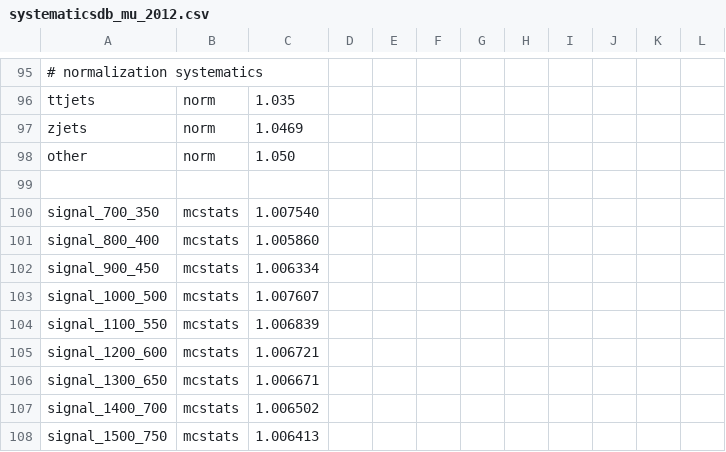
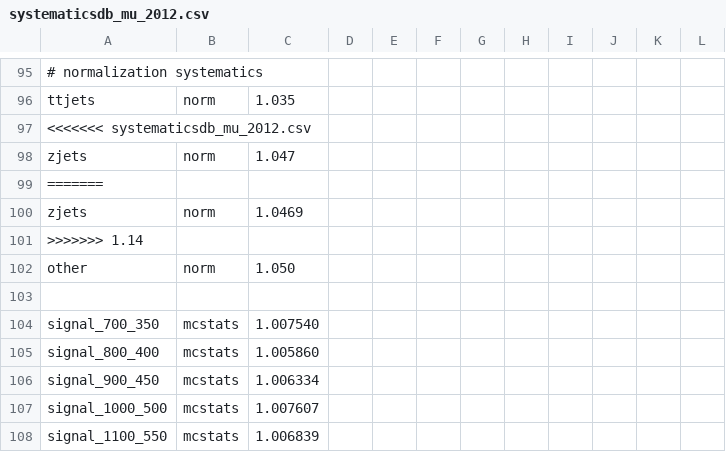
Before and after one commit to UMN-CMS/cms-WR, a CSV file: Limits/ctool/systematicsdb_mu_2012.csv, drawn as a sheet; only a part is shown, gaps mark what is left out; the shorter side is filled out with more unchanged rows; the diff names each change by its address in the sheet, - before the commit and + after, or states it on an @@ line.

```diff
--- a/Limits/ctool/systematicsdb_mu_2012.csv
+++ b/Limits/ctool/systematicsdb_mu_2012.csv
+row 97: <<<<<<< systematicsdb_mu_2012.csv
+row 98: zjets | norm | 1.047
+row 99: =======
+row 101: >>>>>>> 1.14
```
Also changed, not shown: Limits/ctool/systematicsdb_elec_2012.csv, 1 other file.
